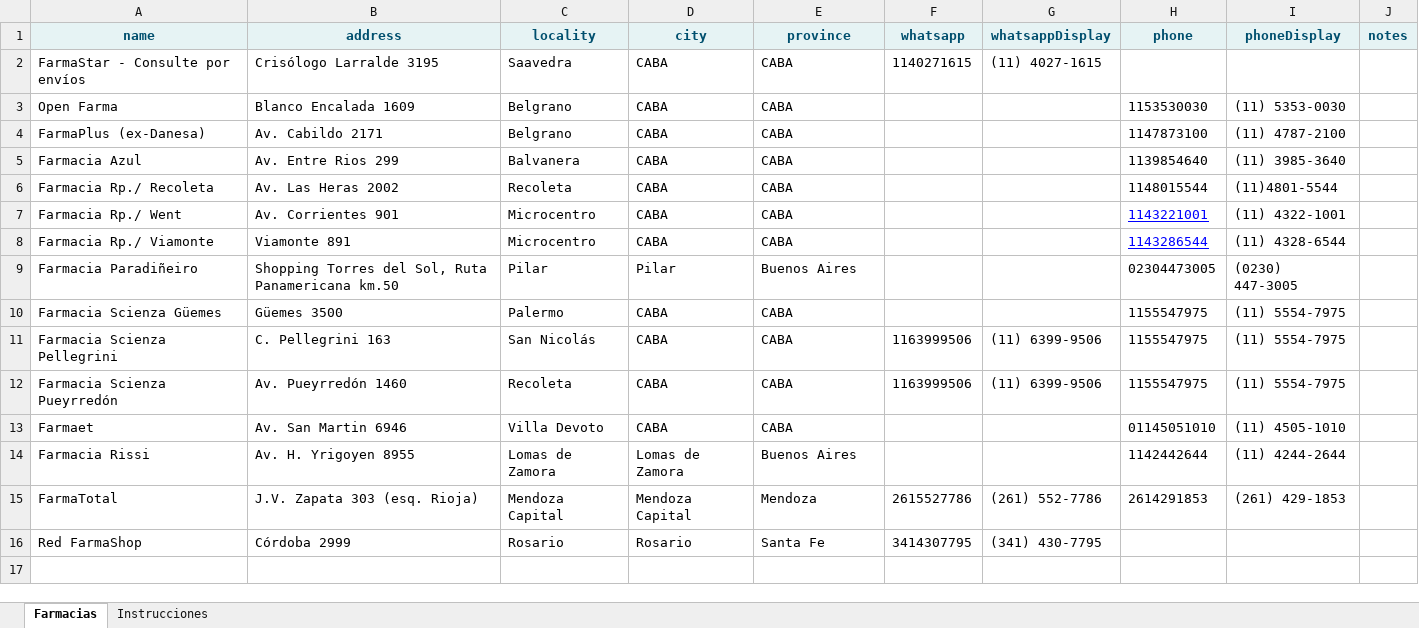
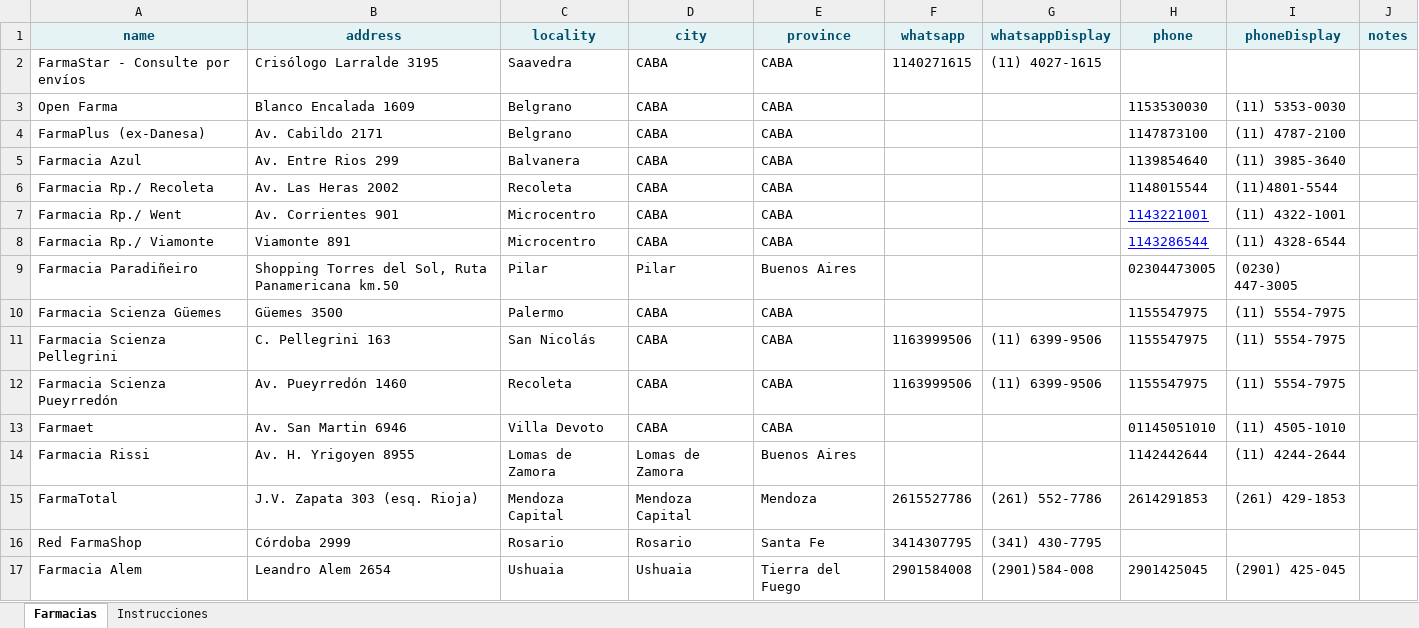
Before and after one commit to germanalef/buscador-farmacias, an Excel workbook: farmacias.xlsx, sheet Farmacias, drawn as a sheet; values as stored, in another font and other column widths than the file's, no borders; table styles not drawn; the diff names each change by its address in the sheet, - before the commit and + after, or states it on an @@ line.

Commit message:
Add files via upload

```diff
--- a/farmacias.xlsx (sheet Farmacias)
+++ b/farmacias.xlsx (sheet Farmacias)
+row 17: Farmacia Alem | Leandro Alem 2654 | Ushuaia | Ushuaia | Tierra del Fuego | 2901584008 | (2901)584-008 | 2901425045 | (2901) 425-045
```
